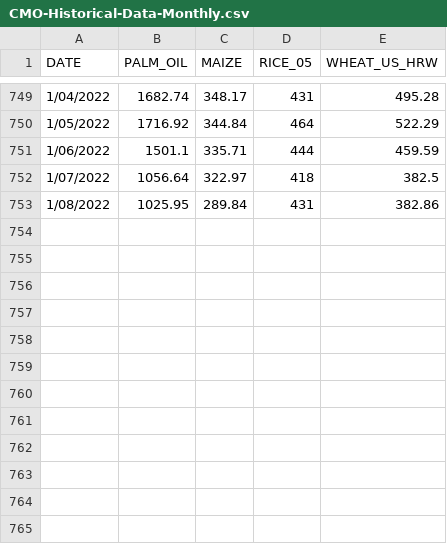
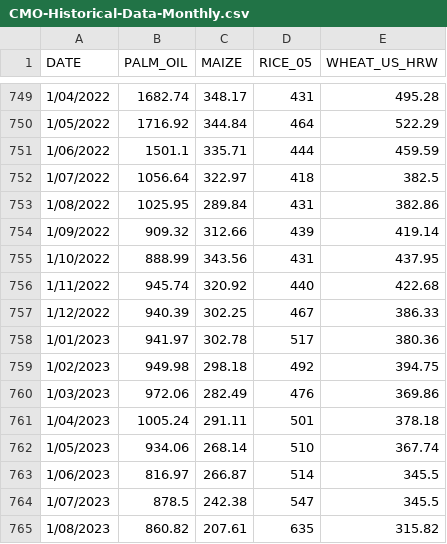
Before and after one commit to dubilava/agmarkets_slides, a CSV file: Data/CMO-Historical-Data-Monthly.csv, drawn as a sheet; only a part is shown, gaps mark what is left out.

```diff
--- a/Data/CMO-Historical-Data-Monthly.csv
+++ b/Data/CMO-Historical-Data-Monthly.csv
@@ -753 +753,13 @@ DATE,PALM_OIL,MAIZE,RICE_05,WHEAT_US_HRW
 1/08/2022,1025.95,289.84,431,382.86
+1/09/2022,909.32,312.66,439,419.14
+1/10/2022,888.99,343.56,431,437.95
+1/11/2022,945.74,320.92,440,422.68
+1/12/2022,940.39,302.25,467,386.33
+1/01/2023,941.97,302.78,517,380.36
+1/02/2023,949.98,298.18,492,394.75
+1/03/2023,972.06,282.49,476,369.86
+1/04/2023,1005.24,291.11,501,378.18
+1/05/2023,934.06,268.14,510,367.74
+1/06/2023,816.97,266.87,514,345.5
+1/07/2023,878.5,242.38,547,345.5
+1/08/2023,860.82,207.61,635,315.82
```
Also changed, not shown: 8 other files.
